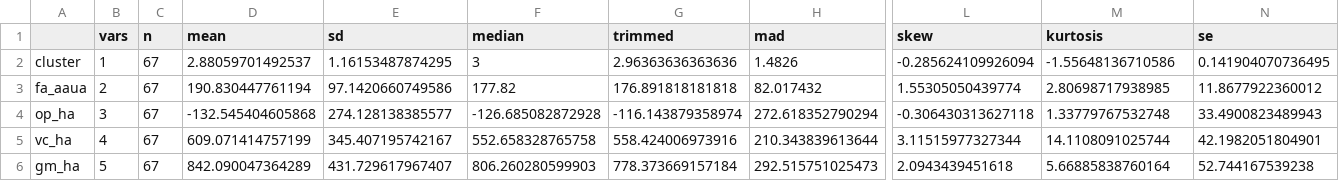
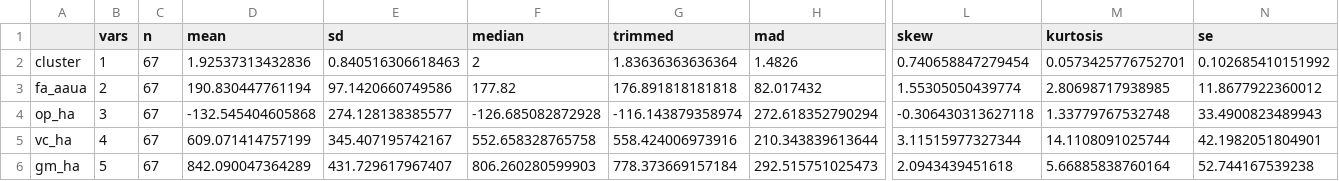
Before and after one commit to DavidFrenchSG/CXC, a CSV file: CSV_Output/M_cluster_table2a.csv (was M_cluster_table2a.csv), drawn as a sheet; only a part is shown, gaps mark what is left out; the diff names each change by its address in the sheet, - before the commit and + after, or states it on an @@ line.

```diff
--- a/M_cluster_table2a.csv
+++ b/CSV_Output/M_cluster_table2a.csv
-D2 (mean): 2.88059701492537
+D2 (mean): 1.92537313432836
-E2 (sd): 1.16153487874295
+E2 (sd): 0.840516306618463
-F2 (median): 3
+F2 (median): 2
-G2 (trimmed): 2.96363636363636
+G2 (trimmed): 1.83636363636364
-L2 (skew): -0.285624109926094
+L2 (skew): 0.740658847279454
-M2 (kurtosis): -1.55648136710586
+M2 (kurtosis): 0.0573425776752701
-N2 (se): 0.141904070736495
+N2 (se): 0.102685410151992
```
Also changed, not shown: CSV_Output/ALLLFA_cluster_table2a.csv, CSV_Output/C_All_Clustered.csv, 47 other files.
